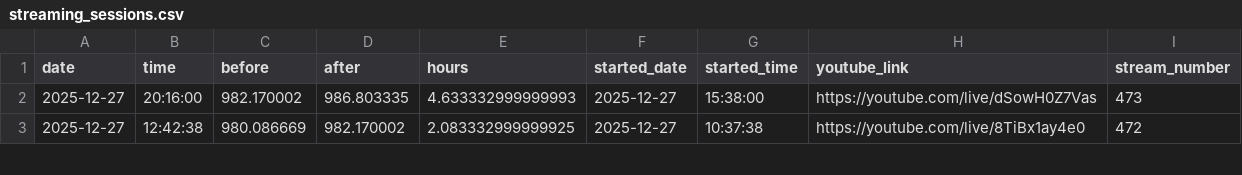
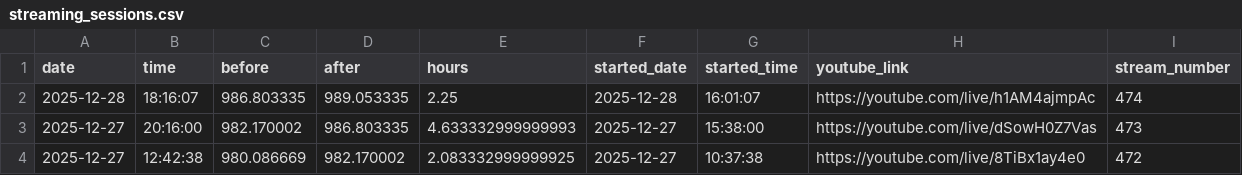
Before and after one commit to BriceChivu/Mandarin-progression, a CSV file: streaming_sessions.csv, drawn as a sheet; only a part is shown.

```diff
--- a/streaming_sessions.csv
+++ b/streaming_sessions.csv
@@ -1,2 +1,3 @@
 date,time,before,after,hours,started_date,started_time,youtube_link,stream_number
+2025-12-28,18:16:07,986.803335,989.053335,2.25,2025-12-28,16:01:07,https://youtube.com/live/h1AM4ajmpAc,474
 2025-12-27,20:16:00,982.170002,986.803335,4.633332999999993,2025-12-27,15:38:00,https://youtube.com/live/dSowH0Z7Vas,473
```
Also changed, not shown: daily_summary.csv, 7 other files.
